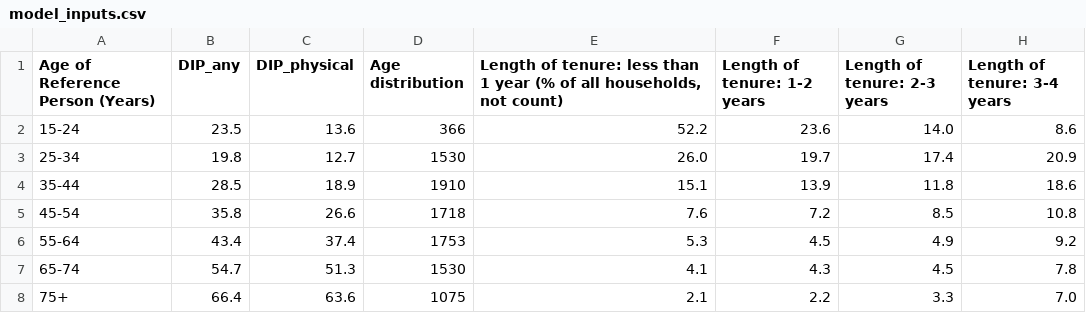
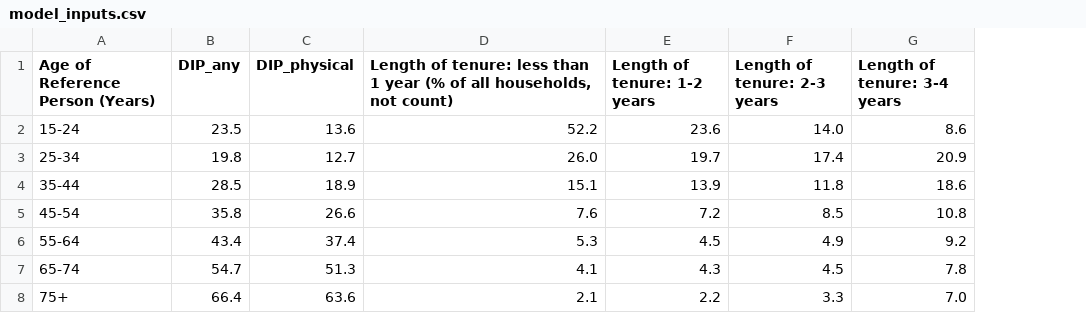
Before and after one commit to jd-summer-foundation/accessing-the-future, a CSV file: data/processed/model_inputs.csv, drawn as a sheet; only a part is shown; the diff names each change by its address in the sheet, - before the commit and + after, or states it on an @@ line.

```diff
--- a/data/processed/model_inputs.csv
+++ b/data/processed/model_inputs.csv
-column D (Age distribution), rows 2-8: 366 | 1530 | 1910 | 1718 | 1753 | 1530 | 1075
```
Also changed, not shown: 10 other files.
